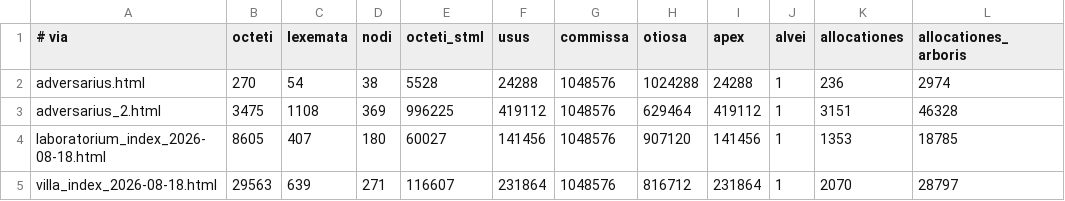
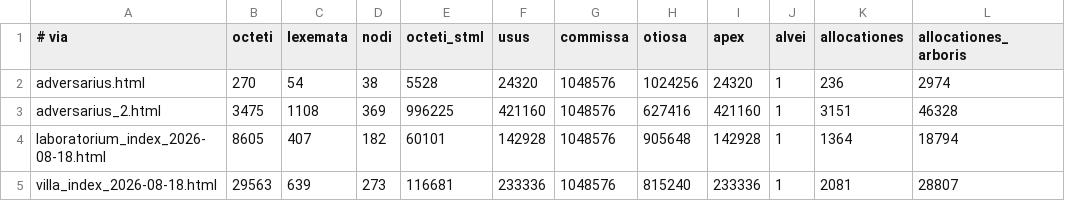
Before and after one commit to farant/rhubarb, a TSV file: html/probationes/fixa/computus/basis.tsv, drawn as a sheet.

```diff
--- a/html/probationes/fixa/computus/basis.tsv
+++ b/html/probationes/fixa/computus/basis.tsv
@@ -1,5 +1,5 @@
 # via	octeti	lexemata	nodi	octeti_stml	usus	commissa	otiosa	apex	alvei	allocationes	allocationes_arboris
-adversarius.html	270	54	38	5528	24288	1048576	1024288	24288	1	236	2974
-adversarius_2.html	3475	1108	369	996225	419112	1048576	629464	419112	1	3151	46328
-laboratorium_index_2026-08-18.html	8605	407	180	60027	141456	1048576	907120	141456	1	1353	18785
-villa_index_2026-08-18.html	29563	639	271	116607	231864	1048576	816712	231864	1	2070	28797
+adversarius.html	270	54	38	5528	24320	1048576	1024256	24320	1	236	2974
+adversarius_2.html	3475	1108	369	996225	421160	1048576	627416	421160	1	3151	46328
+laboratorium_index_2026-08-18.html	8605	407	182	60101	142928	1048576	905648	142928	1	1364	18794
+villa_index_2026-08-18.html	29563	639	273	116681	233336	1048576	815240	233336	1	2081	28807
```
Also changed, not shown: 7 other files.
